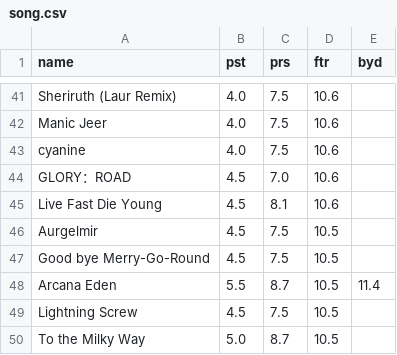
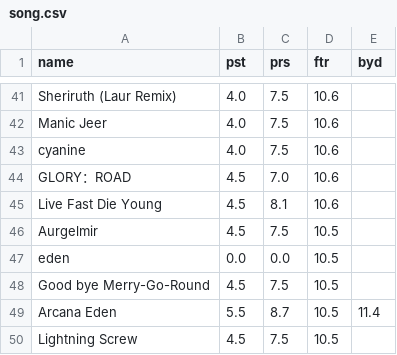
Before and after one commit to DinorexTim/ArcaeaB30_Calculator, a CSV file: data/song.csv, drawn as a sheet; only a part is shown, gaps mark what is left out; the shorter side is filled out with more unchanged rows; the diff names each change by its address in the sheet, - before the commit and + after, or states it on an @@ line.

```diff
--- a/data/song.csv
+++ b/data/song.csv
+row 47: eden | 0.0 | 0.0 | 10.5
```
Also changed, not shown: 10 other files.
